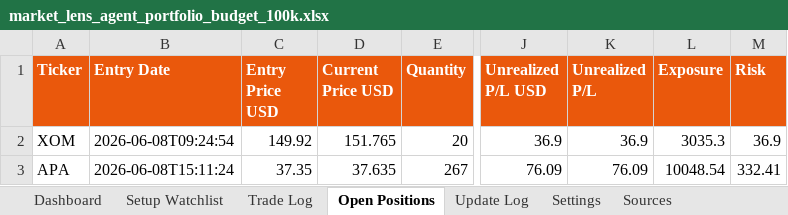
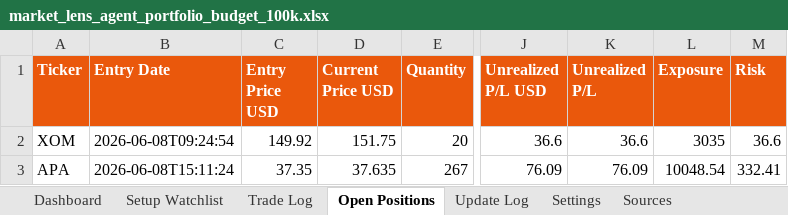
Before and after one commit to AviramDahan/market-lens-scanner, an Excel workbook: agent_tracker/market_lens_agent_portfolio_budget_100k.xlsx, sheet Open Positions, drawn as a sheet; only a part is shown, gaps mark what is left out; values as stored, in another font and other column widths than the file's, no borders; table styles not drawn; the diff names each change by its address in the sheet, - before the commit and + after, or states it on an @@ line.

Commit message:
Update Market Lens position monitor

```diff
--- a/agent_tracker/market_lens_agent_portfolio_budget_100k.xlsx (sheet Open Positions)
+++ b/agent_tracker/market_lens_agent_portfolio_budget_100k.xlsx (sheet Open Positions)
-D2 (Current Price USD): 151.765
+D2 (Current Price USD): 151.75
-J2 (Unrealized P/L USD): 36.9
+J2 (Unrealized P/L USD): 36.6
-K2 (Unrealized P/L): 36.9
+K2 (Unrealized P/L): 36.6
-L2 (Exposure): 3035.3
+L2 (Exposure): 3035
-M2 (Risk): 36.9
+M2 (Risk): 36.6
```
Also changed, not shown: sheet Update Log, 1 other file.
